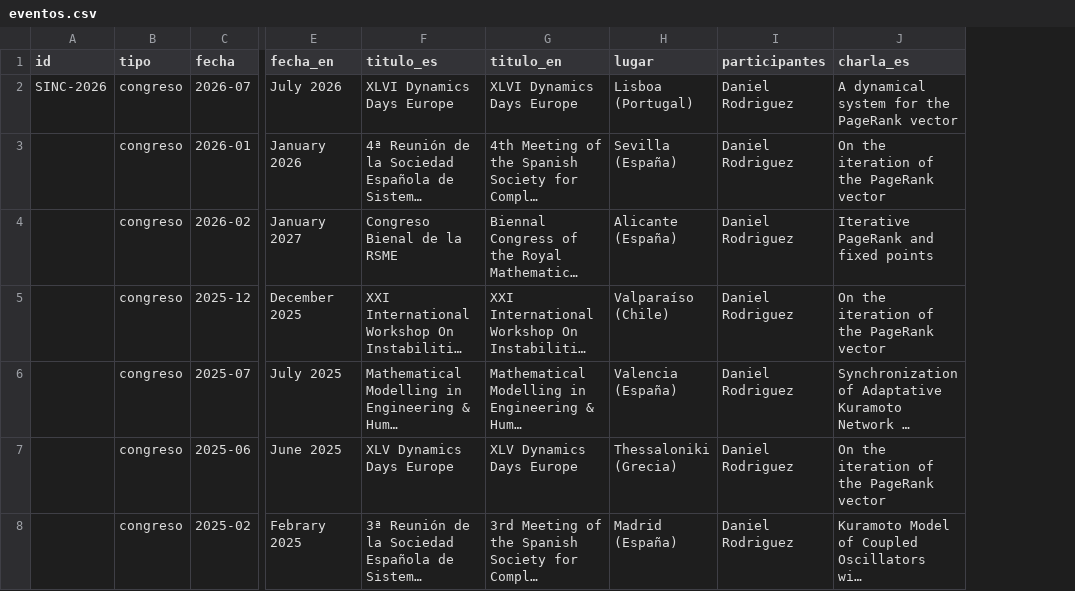
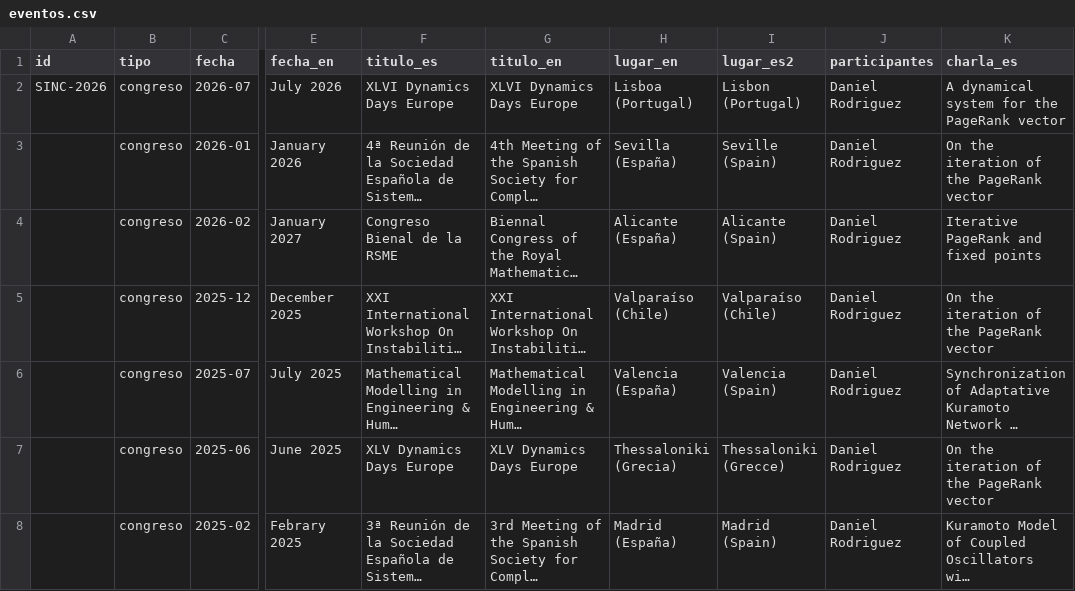
Before and after one commit to LaComarca-Lab/lacomarca-lab.github.io, a CSV file: _data/eventos.csv, drawn as a sheet; only a part is shown, gaps mark what is left out; long unchanged cells end in …; the diff names each change by its address in the sheet, - before the commit and + after, or states it on an @@ line.

Commit message:
Add files via upload

```diff
--- a/_data/eventos.csv
+++ b/_data/eventos.csv
+column I (lugar_es2), rows 2-8: Lisbon (Portugal) | Seville (Spain) | Alicante (Spain) | Valparaíso (Chile) | Valencia (Spain) | Thessaloniki (Grecce) | Madrid (Spain)
-H1: lugar
+H1: lugar_en
```
